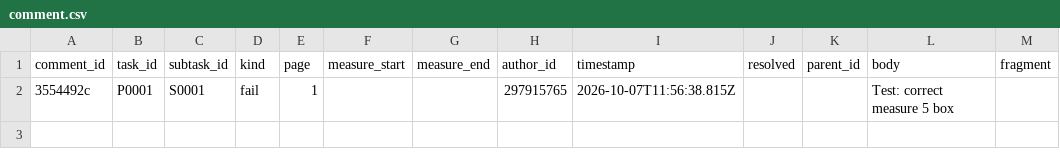
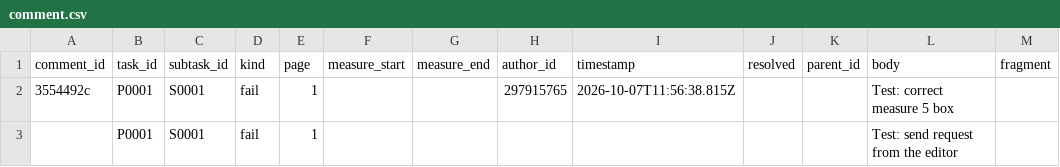
Before and after one commit to ohwjdev/test-20261007-review, a CSV file: tracking/comment.csv, drawn as a sheet; the diff names each change by its address in the sheet, - before the commit and + after, or states it on an @@ line.

Commit message:
Validate P0001/S0001 (fail)

```diff
--- a/tracking/comment.csv
+++ b/tracking/comment.csv
+row 3:  | P0001 | S0001 | fail | 1 |  |  |  |  |  |  | Test: send request from the editor
```
Also changed, not shown: tracking/state.csv.
